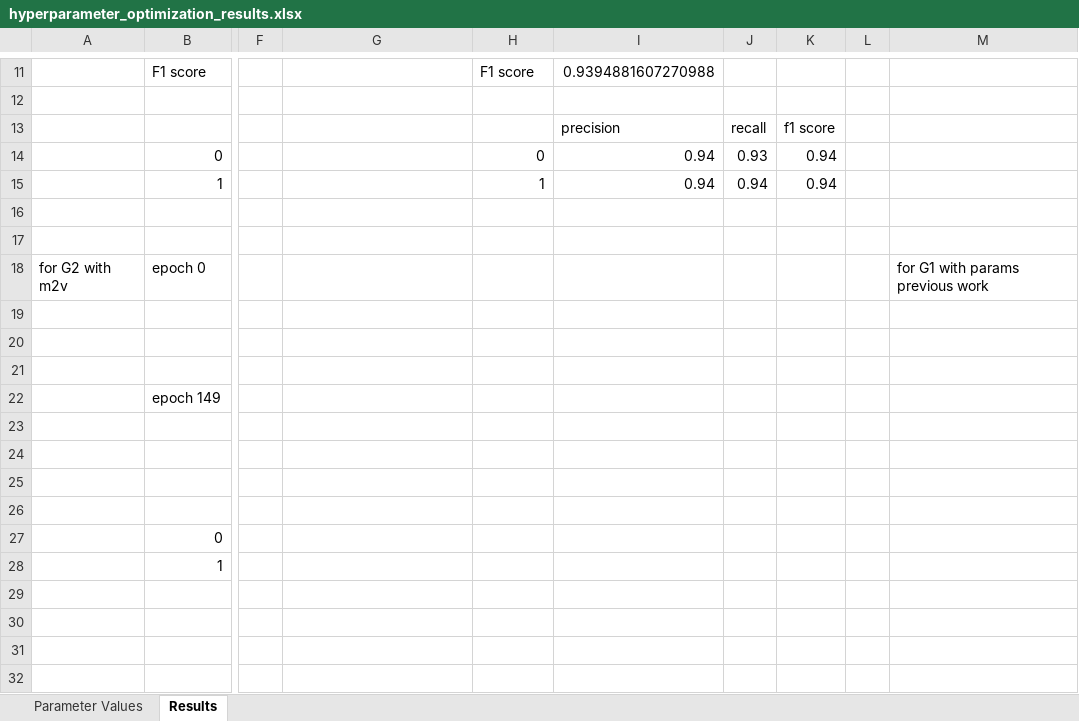
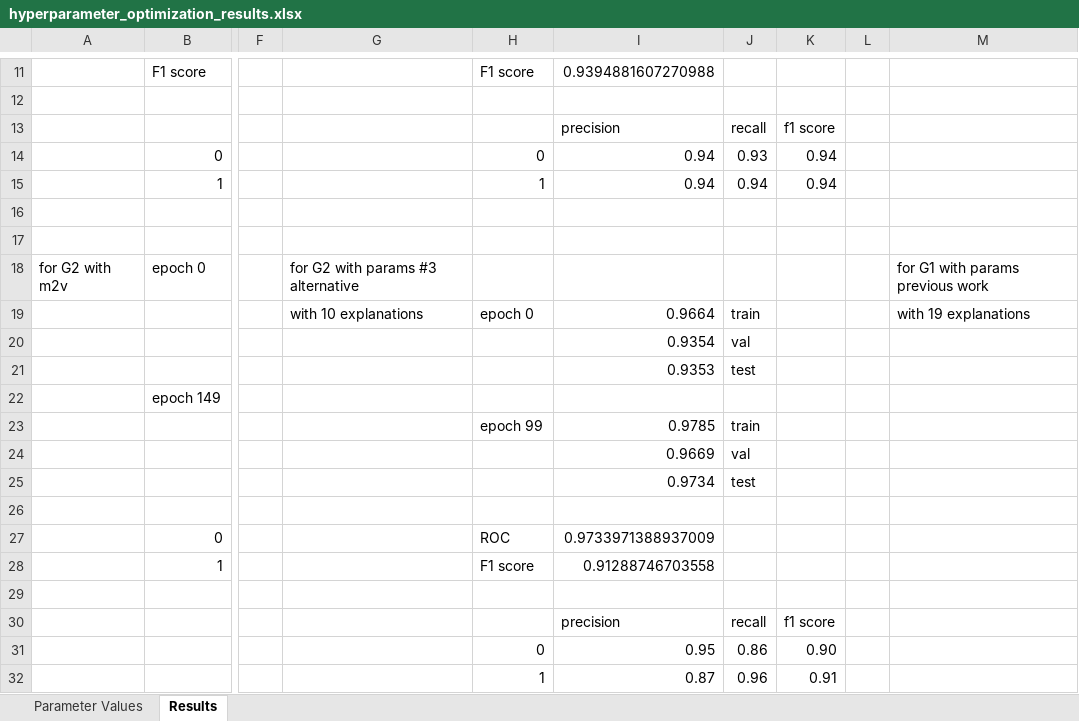
Before and after one commit to rosazwart/XAIFO-ThesisProject, an Excel workbook: output/hyperparameter_optimization_results.xlsx, sheet Results, drawn as a sheet; only a part is shown, gaps mark what is left out; values as stored, in another font and other column widths than the file's, no cell formats; the diff covers the shown part only; the diff names each change by its address in the sheet, - before the commit and + after, or states it on an @@ line.

```diff
--- a/output/hyperparameter_optimization_results.xlsx (sheet Results)
+++ b/output/hyperparameter_optimization_results.xlsx (sheet Results)
-G18: (empty)
+G18: for G2 with params #3 alternative
-G19: (empty)
+G19: with 10 explanations
-H19: (empty)
+H19: epoch 0
-I19: (empty)
+I19: 0.9664
-J19: (empty)
+J19: train
-M19: (empty)
+M19: with 19 explanations
-I20: (empty)
+I20: 0.9354
-J20: (empty)
+J20: val
-I21: (empty)
+I21: 0.9353
-J21: (empty)
+J21: test
-H23: (empty)
+H23: epoch 99
-I23: (empty)
+I23: 0.9785
-J23: (empty)
+J23: train
-I24: (empty)
+I24: 0.9669
-J24: (empty)
+J24: val
-I25: (empty)
+I25: 0.9734
-J25: (empty)
+J25: test
-H27: (empty)
+H27: ROC
-I27: (empty)
+I27: 0.9733971388937009
-H28: (empty)
+H28: F1 score
-I28: (empty)
+I28: 0.91288746703558
-I30: (empty)
+I30: precision
-J30: (empty)
+J30: recall
-K30: (empty)
+K30: f1 score
-H31: (empty)
+H31: 0
-I31: (empty)
+I31: 0.95
-J31: (empty)
+J31: 0.86
-K31: (empty)
+K31: 0.90
-H32: (empty)
+H32: 1
-I32: (empty)
+I32: 0.87
-J32: (empty)
+J32: 0.96
-K32: (empty)
+K32: 0.91
```
Also changed, not shown: 1 edited cell elsewhere in this sheet, cell formats, 20 other files.
